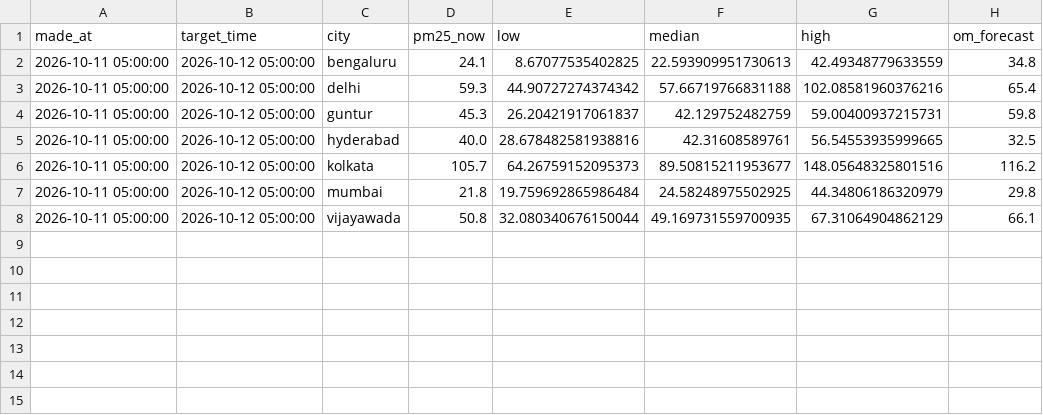
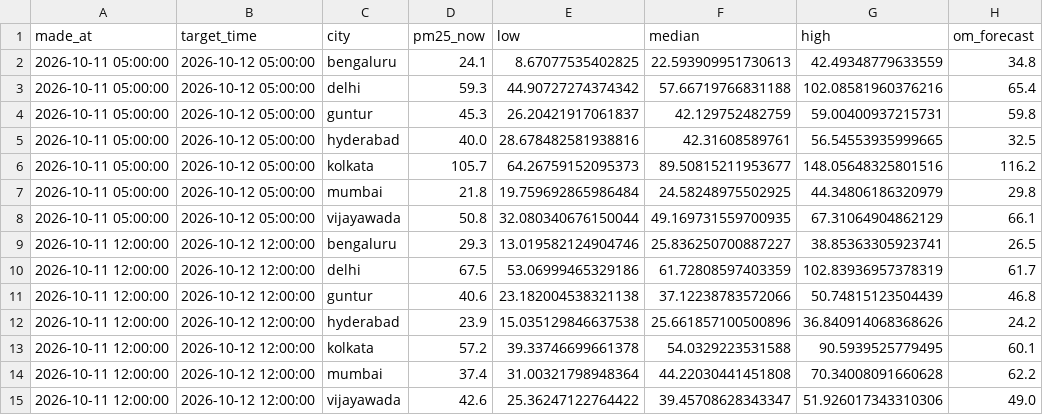
Before and after one commit to darcosine/aqi-forecaster, a CSV file: logs/forecast_log.csv, drawn as a sheet.

```diff
--- a/logs/forecast_log.csv
+++ b/logs/forecast_log.csv
@@ -8 +8,8 @@ made_at,target_time,city,pm25_now,low,median,high,om_forecast
 2026-10-11 05:00:00,2026-10-12 05:00:00,vijayawada,50.8,32.080340676150044,49.169731559700935,67.31064904862129,66.1
+2026-10-11 12:00:00,2026-10-12 12:00:00,bengaluru,29.3,13.019582124904746,25.836250700887227,38.85363305923741,26.5
+2026-10-11 12:00:00,2026-10-12 12:00:00,delhi,67.5,53.06999465329186,61.72808597403359,102.83936957378319,61.7
+2026-10-11 12:00:00,2026-10-12 12:00:00,guntur,40.6,23.182004538321138,37.12238783572066,50.74815123504439,46.8
+2026-10-11 12:00:00,2026-10-12 12:00:00,hyderabad,23.9,15.035129846637538,25.661857100500896,36.840914068368626,24.2
+2026-10-11 12:00:00,2026-10-12 12:00:00,kolkata,57.2,39.33746699661378,54.0329223531588,90.5939525779495,60.1
+2026-10-11 12:00:00,2026-10-12 12:00:00,mumbai,37.4,31.00321798948364,44.22030441451808,70.34008091660628,62.2
+2026-10-11 12:00:00,2026-10-12 12:00:00,vijayawada,42.6,25.36247122764422,39.45708628343347,51.926017343310306,49.0
```
